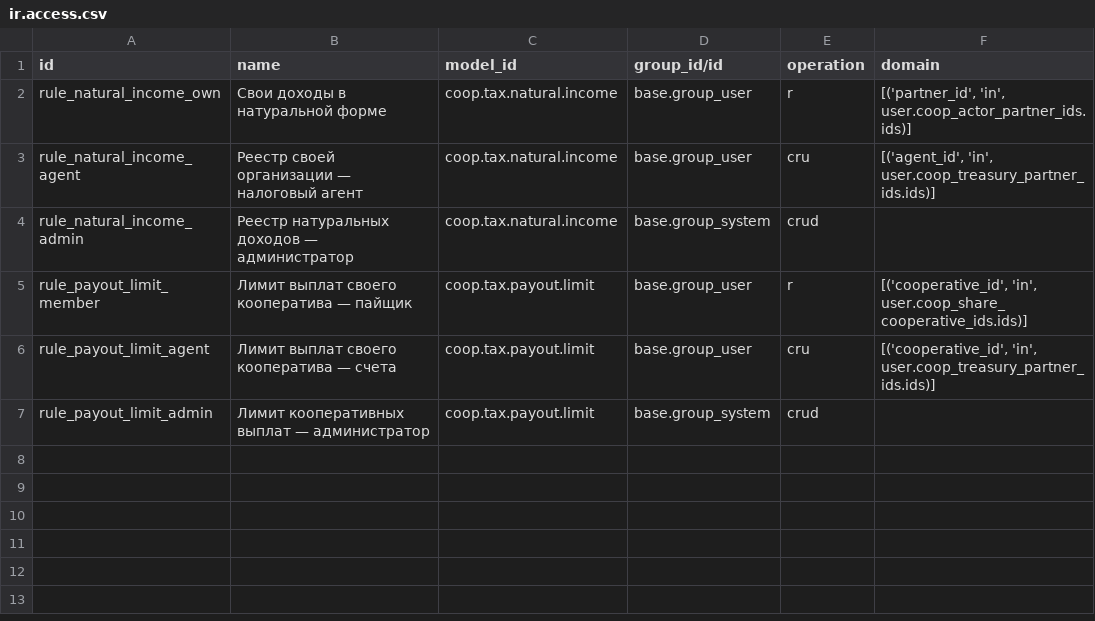
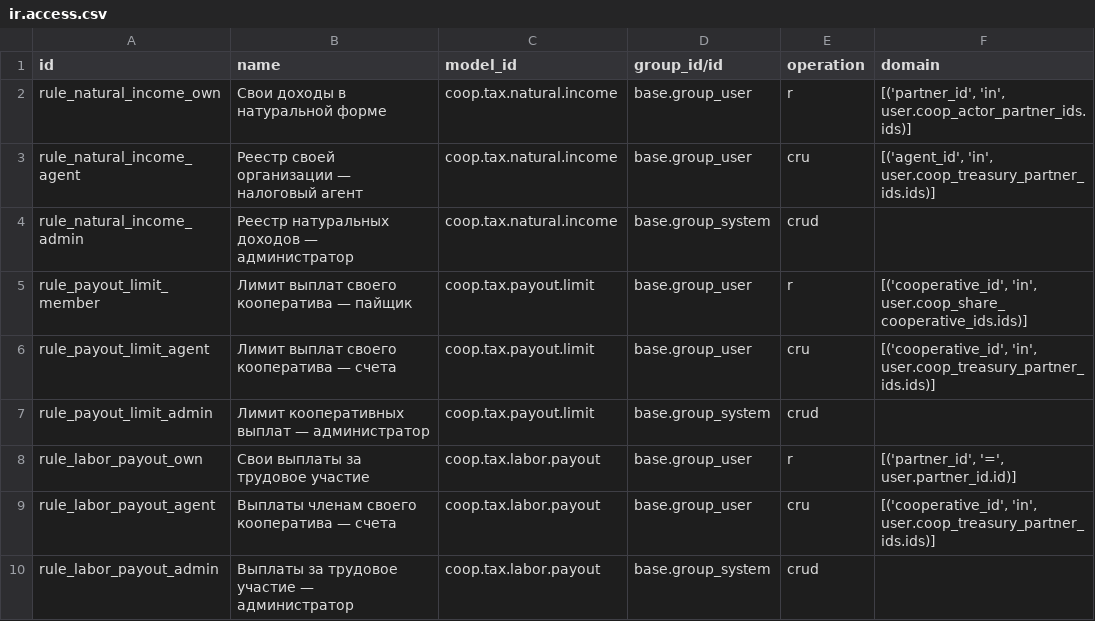
Before and after one commit to daocooptech/dao-cooptech-odoo, a CSV file: coop_tax/security/ir.access.csv, drawn as a sheet.

```diff
--- a/coop_tax/security/ir.access.csv
+++ b/coop_tax/security/ir.access.csv
@@ -7 +7,4 @@ rule_payout_limit_agent,Лимит выплат своего кооперати
 rule_payout_limit_admin,Лимит кооперативных выплат — администратор,coop.tax.payout.limit,base.group_system,crud,
+rule_labor_payout_own,Свои выплаты за трудовое участие,coop.tax.labor.payout,base.group_user,r,"[('partner_id', '=', user.partner_id.id)]"
+rule_labor_payout_agent,Выплаты членам своего кооператива — счета,coop.tax.labor.payout,base.group_user,cru,"[('cooperative_id', 'in', user.coop_treasury_partner_ids.ids)]"
+rule_labor_payout_admin,Выплаты за трудовое участие — администратор,coop.tax.labor.payout,base.group_system,crud,
```
Also changed, not shown: 10 other files.
